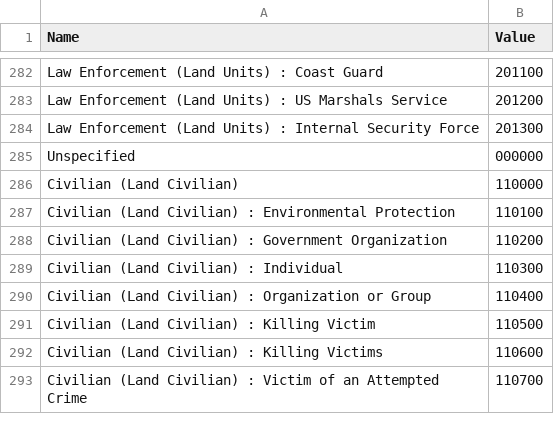
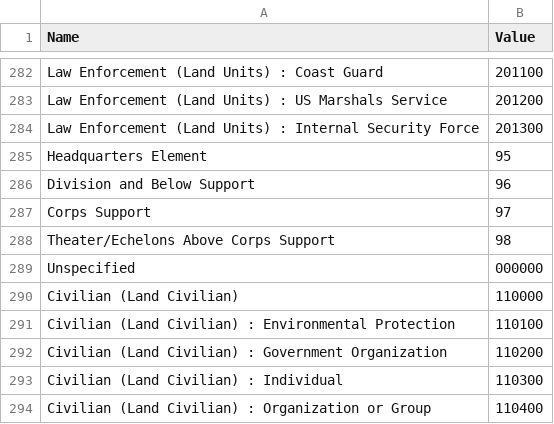
Before and after one commit to Esri/joint-military-symbology-xml, a CSV file: samples/name_domains_values/All_Coded_Domain_Values.csv, drawn as a sheet; only a part is shown, gaps mark what is left out; the shorter side is filled out with more unchanged rows; the diff names each change by its address in the sheet, - before the commit and + after, or states it on an @@ line.

Commit message:
Add special land unit entity subtype domain export
Reference issue #200

```diff
--- a/samples/name_domains_values/All_Coded_Domain_Values.csv
+++ b/samples/name_domains_values/All_Coded_Domain_Values.csv
+row 285: Headquarters Element | 95
+row 286: Division and Below Support | 96
+row 287: Corps Support | 97
+row 288: Theater/Echelons Above Corps Support | 98
```
Also changed, not shown: 7 other files.
